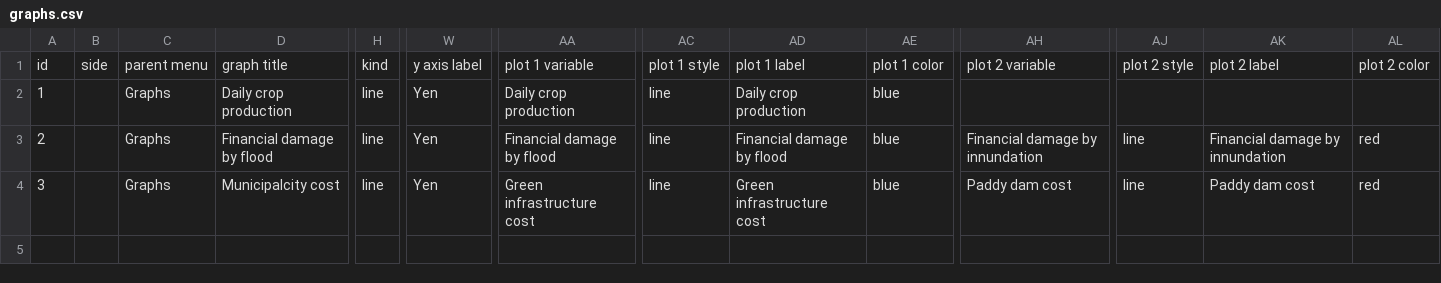
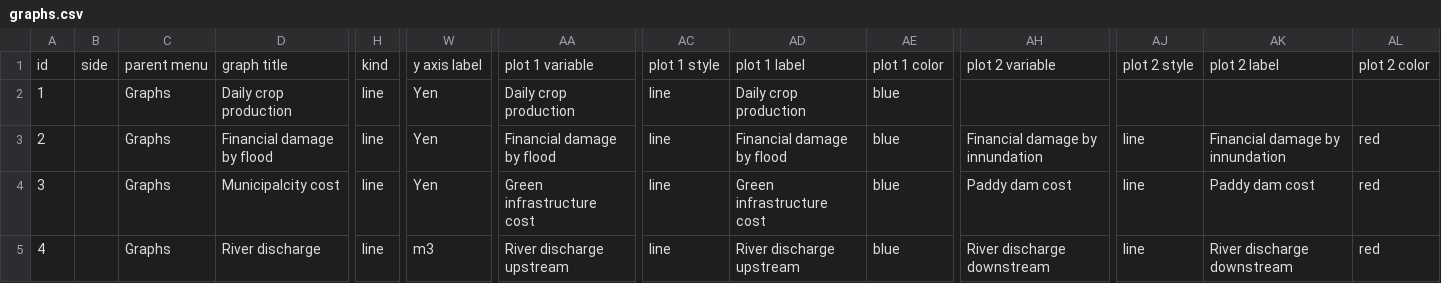
Before and after one commit to secom-cca/river_management, a CSV file: config/graphs.csv, drawn as a sheet; only a part is shown, gaps mark what is left out; rows hold the shown columns only; the diff names each change by its address in the sheet, - before the commit and + after, or states it on an @@ line.

```diff
--- a/config/graphs.csv
+++ b/config/graphs.csv
+row 5: 4 |  | Graphs | River discharge | line | m3 | River discharge upstream | line | River discharge upstream | blue | River discharge downstream | line | River discharge downstream | red
```
Also changed, not shown: config/inputs.csv.
